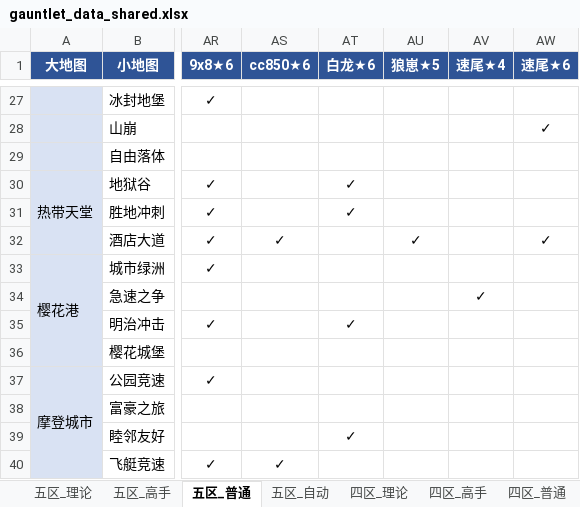
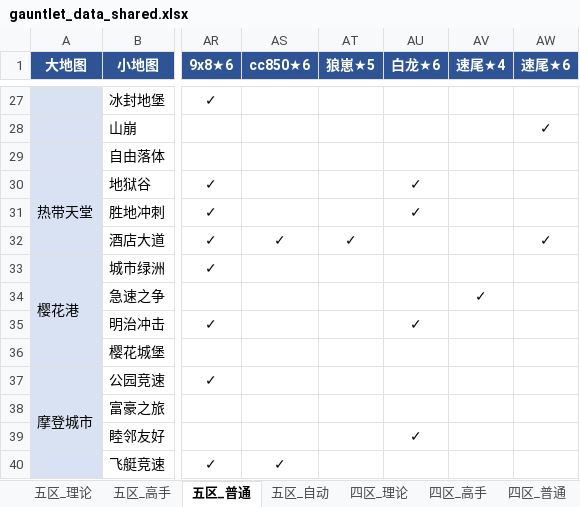
Before and after one commit to Testiphi/MutualExclusionAllocator, an Excel workbook: gauntlet_data_shared.xlsx, sheet 五区_普通, drawn as a sheet; only a part is shown, gaps mark what is left out; values as stored, in another font and other column widths than the file's, no borders; the diff covers the shown part only; the diff names each change by its address in the sheet, - before the commit and + after, or states it on an @@ line.

```diff
--- a/gauntlet_data_shared.xlsx (sheet 五区_普通)
+++ b/gauntlet_data_shared.xlsx (sheet 五区_普通)
-AT1: 白龙★6
+AT1: 狼崽★5
-AU1: 狼崽★5
+AU1: 白龙★6
-AT30:AT31 (狼崽★5): ✓
+AT30:AT31 (狼崽★5): (empty)
-AU30:AU31 (白龙★6): (empty)
+AU30:AU31 (白龙★6): ✓
-AT32 (狼崽★5): (empty)
+AT32 (狼崽★5): ✓
-AU32 (白龙★6): ✓
+AU32 (白龙★6): (empty)
-AT35 (狼崽★5): ✓
+AT35 (狼崽★5): (empty)
-AU35 (白龙★6): (empty)
+AU35 (白龙★6): ✓
-AT39 (狼崽★5): ✓
+AT39 (狼崽★5): (empty)
-AU39 (白龙★6): (empty)
+AU39 (白龙★6): ✓
```
Also changed, not shown: 35 edited cells elsewhere in this sheet, sheet 五区_理论, sheet 五区_理论_特殊跑法, sheet 五区_高手_特殊跑法, sheet 五区_高手, gauntlet_data.xlsx, 1 other file.
